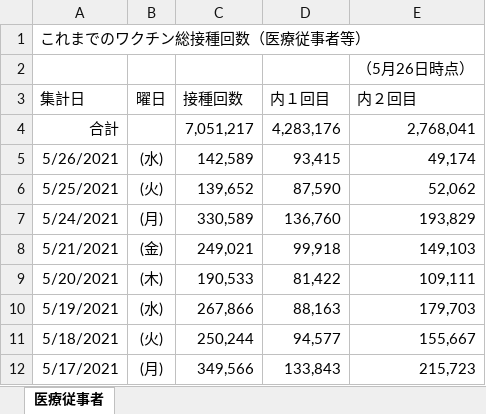
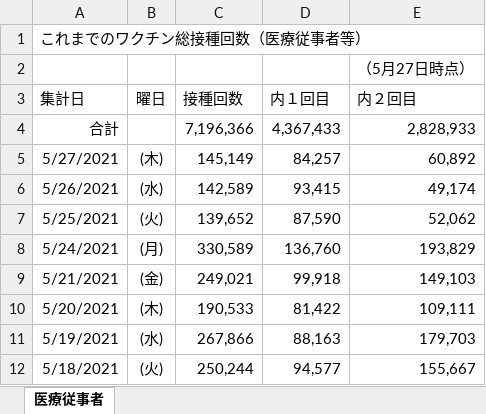
Before and after one commit to kazuhirokida/kantei-vaccination, an Excel workbook: IRYO-vaccination_data.xlsx, sheet 医療従事者, drawn as a sheet; only a part is shown; the shorter side is filled out with more unchanged rows; values as stored, in another font and other column widths than the file's, no borders; the diff names each change by its address in the sheet, - before the commit and + after, or states it on an @@ line.

Commit message:
Flat: latest data (2021-05-28T07:05:19.105Z) {   "date": "2021-05-28T07:05:19.105Z",   "files": [     {       "name": "IRYO-vaccination_data.xlsx",       "deltaBytes": 48,       "source": "https://www.kantei.go.jp/jp/content/IRYO-vaccination_data.xlsx"     }   ] }

```diff
--- a/IRYO-vaccination_data.xlsx (sheet 医療従事者)
+++ b/IRYO-vaccination_data.xlsx (sheet 医療従事者)
-E2 (内２回目): （5月26日時点）
+E2 (内２回目): （5月27日時点）
-C4 (接種回数): 7,051,217
+C4 (接種回数): 7,196,366
-D4 (内１回目): 4,283,176
+D4 (内１回目): 4,367,433
-E4 (内２回目): 2,768,041
+E4 (内２回目): 2,828,933
+row 5: 5/27/2021 | (木) | 145,149 | 84,257 | 60,892
```
